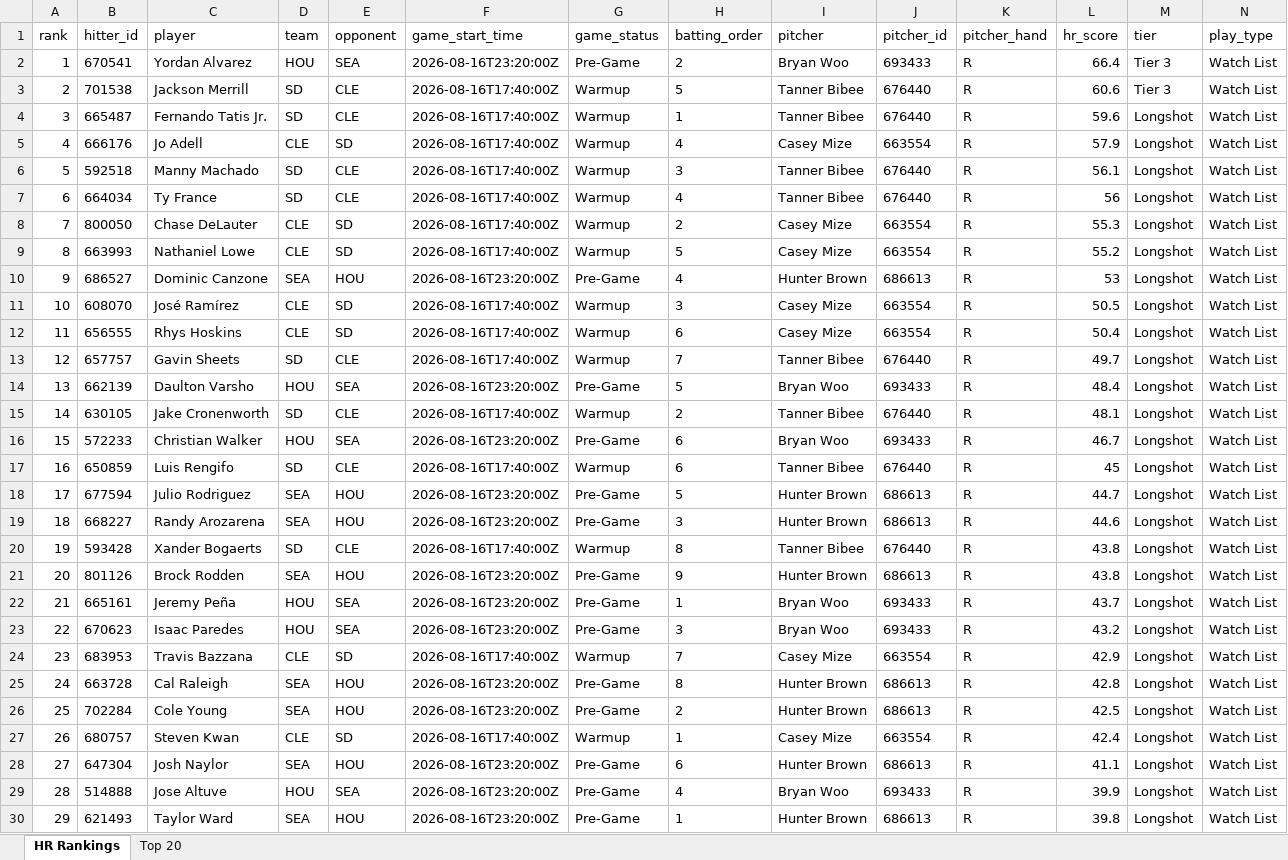
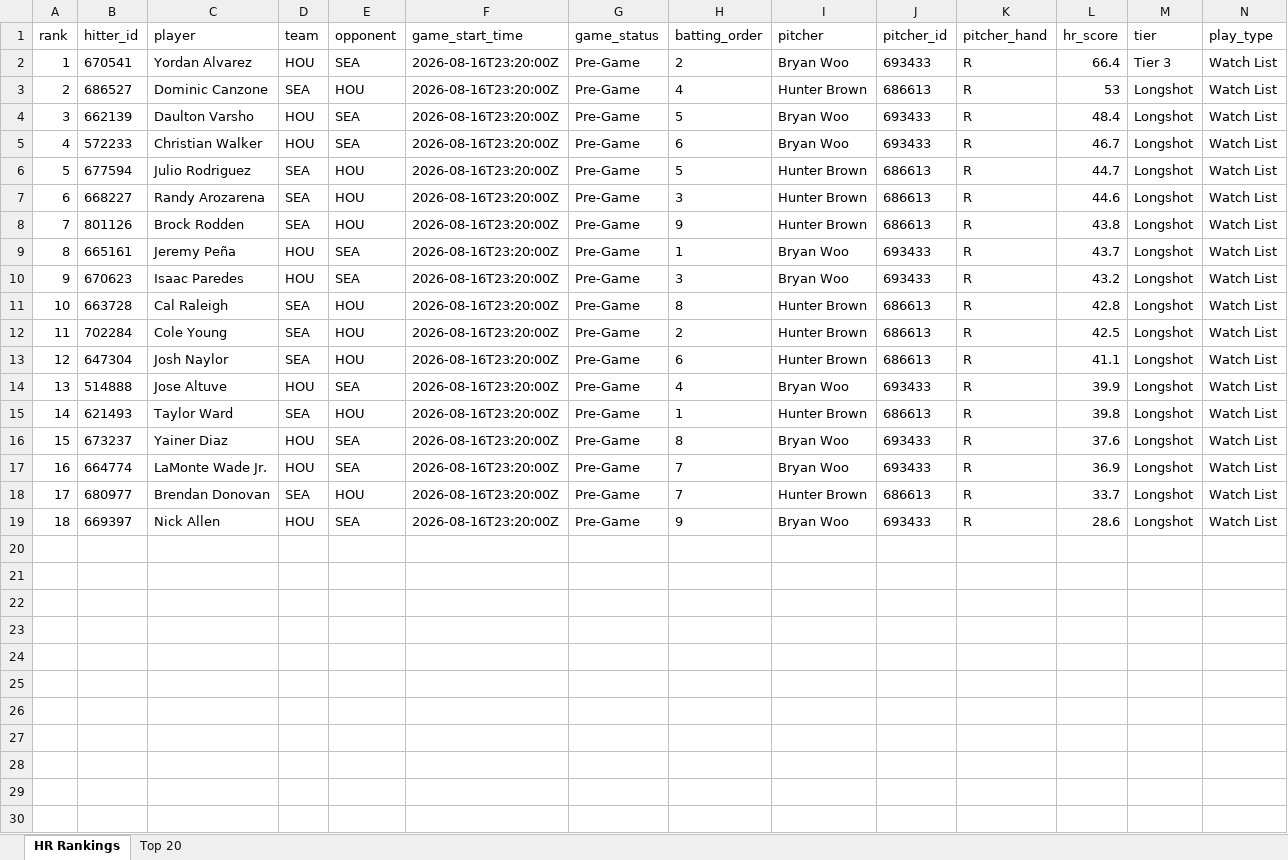
Before and after one commit to etbell28/barreliq, an Excel workbook: outputs/daily/hr_rankings_2026-08-16.xlsx, sheet HR Rankings, drawn as a sheet; only a part is shown; the shorter side is filled out with more unchanged rows; values as stored, in another font and other column widths than the file's, no borders; removed rows and columns are numbered as before the commit, all else as after; rows hold the shown columns only; the diff covers the shown part only; the diff names each change by its address in the sheet, - before the commit and + after, or states it on an @@ line.

```diff
--- a/outputs/daily/hr_rankings_2026-08-16.xlsx (sheet HR Rankings)
+++ b/outputs/daily/hr_rankings_2026-08-16.xlsx (sheet HR Rankings)
-row 3: 2 | 701538 | Jackson Merrill | SD | CLE | 2026-08-16T17:40:00Z | Warmup | 5 | Tanner Bibee | 676440 | R | 60.6 | Tier 3 | Watch List
-row 4: 3 | 665487 | Fernando Tatis Jr. | SD | CLE | 2026-08-16T17:40:00Z | Warmup | 1 | Tanner Bibee | 676440 | R | 59.6 | Longshot | Watch List
-row 5: 4 | 666176 | Jo Adell | CLE | SD | 2026-08-16T17:40:00Z | Warmup | 4 | Casey Mize | 663554 | R | 57.9 | Longshot | Watch List
-row 6: 5 | 592518 | Manny Machado | SD | CLE | 2026-08-16T17:40:00Z | Warmup | 3 | Tanner Bibee | 676440 | R | 56.1 | Longshot | Watch List
-row 7: 6 | 664034 | Ty France | SD | CLE | 2026-08-16T17:40:00Z | Warmup | 4 | Tanner Bibee | 676440 | R | 56 | Longshot | Watch List
-row 8: 7 | 800050 | Chase DeLauter | CLE | SD | 2026-08-16T17:40:00Z | Warmup | 2 | Casey Mize | 663554 | R | 55.3 | Longshot | Watch List
-row 9: 8 | 663993 | Nathaniel Lowe | CLE | SD | 2026-08-16T17:40:00Z | Warmup | 5 | Casey Mize | 663554 | R | 55.2 | Longshot | Watch List
@@ column A (rank) renumbered from row 3 down @@
-row 11: 10 | 608070 | José Ramírez | CLE | SD | 2026-08-16T17:40:00Z | Warmup | 3 | Casey Mize | 663554 | R | 50.5 | Longshot | Watch List
-row 12: 11 | 656555 | Rhys Hoskins | CLE | SD | 2026-08-16T17:40:00Z | Warmup | 6 | Casey Mize | 663554 | R | 50.4 | Longshot | Watch List
-row 13: 12 | 657757 | Gavin Sheets | SD | CLE | 2026-08-16T17:40:00Z | Warmup | 7 | Tanner Bibee | 676440 | R | 49.7 | Longshot | Watch List
-row 15: 14 | 630105 | Jake Cronenworth | SD | CLE | 2026-08-16T17:40:00Z | Warmup | 2 | Tanner Bibee | 676440 | R | 48.1 | Longshot | Watch List
-row 17: 16 | 650859 | Luis Rengifo | SD | CLE | 2026-08-16T17:40:00Z | Warmup | 6 | Tanner Bibee | 676440 | R | 45 | Longshot | Watch List
-row 20: 19 | 593428 | Xander Bogaerts | SD | CLE | 2026-08-16T17:40:00Z | Warmup | 8 | Tanner Bibee | 676440 | R | 43.8 | Longshot | Watch List
-row 24: 23 | 683953 | Travis Bazzana | CLE | SD | 2026-08-16T17:40:00Z | Warmup | 7 | Casey Mize | 663554 | R | 42.9 | Longshot | Watch List
-row 27: 26 | 680757 | Steven Kwan | CLE | SD | 2026-08-16T17:40:00Z | Warmup | 1 | Casey Mize | 663554 | R | 42.4 | Longshot | Watch List
```
Also changed, not shown: 3 removed rows elsewhere in this sheet, sheet Top 20, outputs/daily/hr_rankings_2026-08-16_remaining.xlsx, 14 other files.
